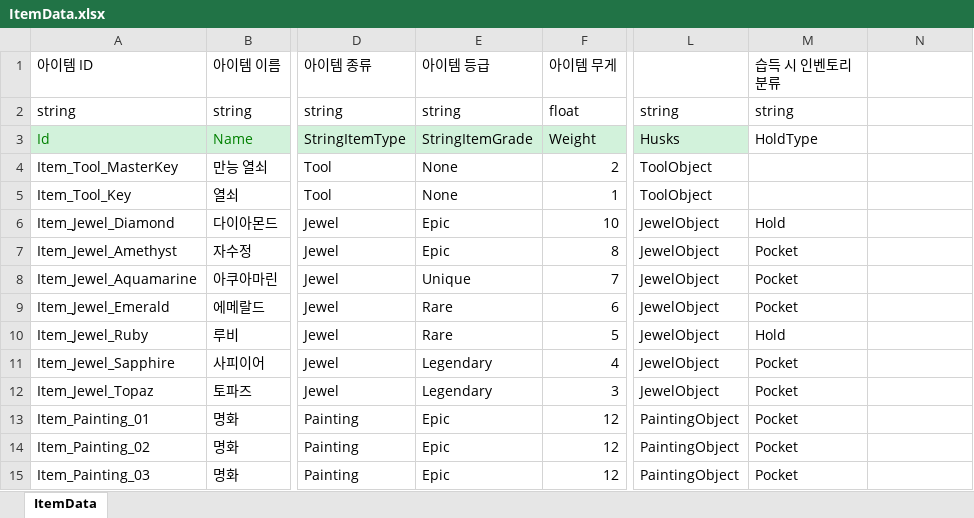
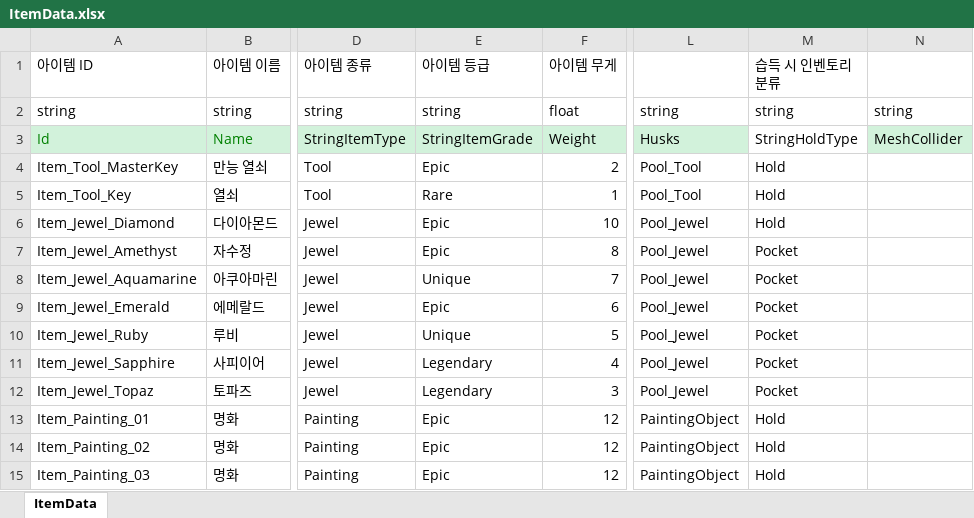
Before and after one commit to 6th-OzCooding/JewelThief, an Excel workbook: JsonConverter/ExcelFiles/ItemData.xlsx, sheet ItemData, drawn as a sheet; only a part is shown, gaps mark what is left out; values as stored, in another font and other column widths than the file's, no borders; charts and pictures not drawn; the diff covers the shown part only; the diff names each change by its address in the sheet, - before the commit and + after, or states it on an @@ line.

```diff
--- a/JsonConverter/ExcelFiles/ItemData.xlsx (sheet ItemData)
+++ b/JsonConverter/ExcelFiles/ItemData.xlsx (sheet ItemData)
-N2: (empty)
+N2: string
-M3 (습득 시 인벤토리 분류): HoldType
+M3 (습득 시 인벤토리 분류): StringHoldType
-N3: (empty)
+N3: MeshCollider
-N3 fill: none
+N3 fill: #D2F2DB
-E4 (아이템 등급): None
+E4 (아이템 등급): Epic
-L4:L5: ToolObject
+L4:L5: Pool_Tool
-M4:M5 (습득 시 인벤토리 분류): (empty)
+M4:M5 (습득 시 인벤토리 분류): Hold
-E5 (아이템 등급): None
+E5 (아이템 등급): Rare
-L6:L12: JewelObject
+L6:L12: Pool_Jewel
-E9 (아이템 등급): Rare
+E9 (아이템 등급): Epic
-E10 (아이템 등급): Rare
+E10 (아이템 등급): Unique
-M10 (습득 시 인벤토리 분류): Hold
+M10 (습득 시 인벤토리 분류): Pocket
-M13:M15 (습득 시 인벤토리 분류): Pocket
+M13:M15 (습득 시 인벤토리 분류): Hold
```
Also changed, not shown: 7 added rows and 6 edited cells elsewhere in this sheet, 15 other files.
